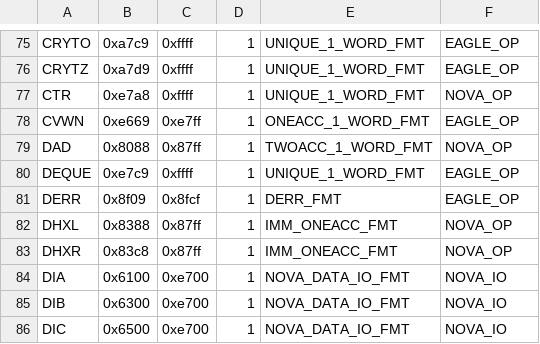
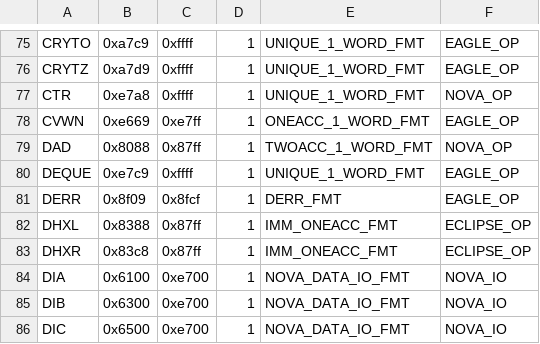
Before and after one commit to SMerrony/mvemg, a CSV file: mvInstrs.csv, drawn as a sheet; only a part is shown, gaps mark what is left out.

Commit message:
Move DHXL/R to ECLIPSE_OP type Utilise logging... in mtb

```diff
--- a/mvInstrs.csv
+++ b/mvInstrs.csv
@@ -81,4 +81,4 @@ DEQUE,0xe7c9,0xffff,1,UNIQUE_1_WORD_FMT,EAGLE_OP
 DERR,0x8f09,0x8fcf,1,DERR_FMT,EAGLE_OP
-DHXL,0x8388,0x87ff,1,IMM_ONEACC_FMT,NOVA_OP
-DHXR,0x83c8,0x87ff,1,IMM_ONEACC_FMT,NOVA_OP
+DHXL,0x8388,0x87ff,1,IMM_ONEACC_FMT,ECLIPSE_OP
+DHXR,0x83c8,0x87ff,1,IMM_ONEACC_FMT,ECLIPSE_OP
 DIA,0x6100,0xe700,1,NOVA_DATA_IO_FMT,NOVA_IO
```
Also changed, not shown: 4 other files.
